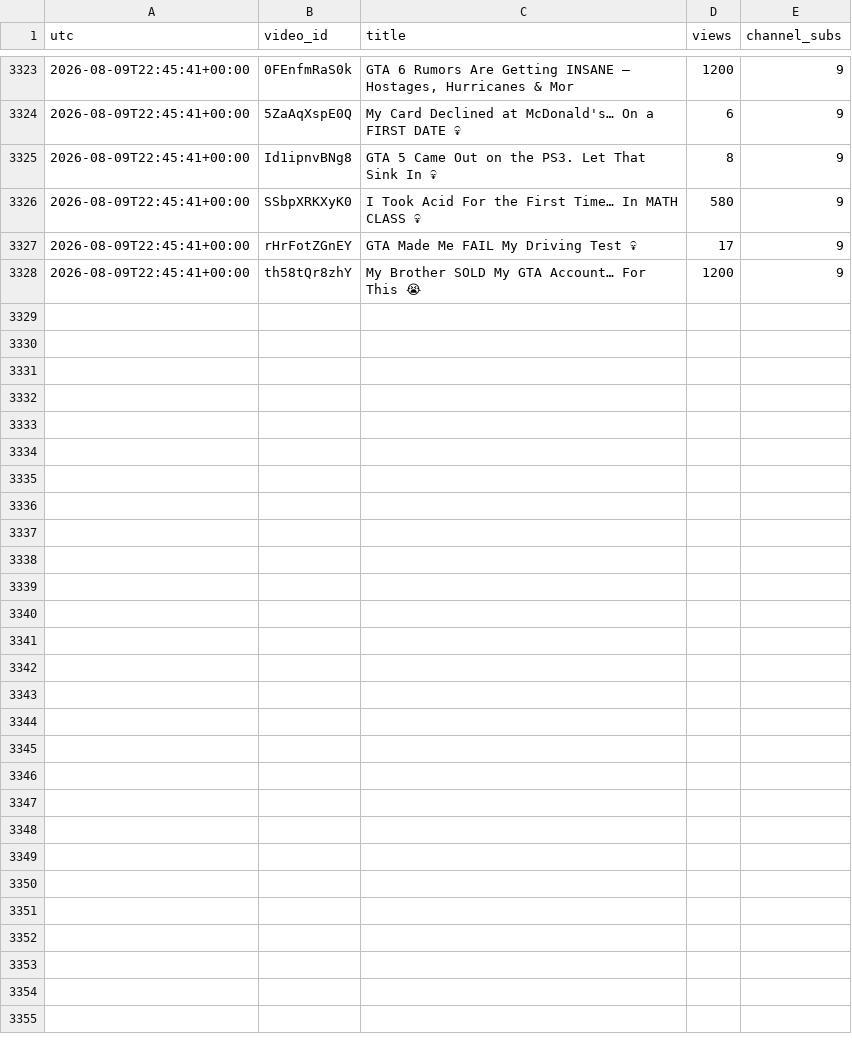
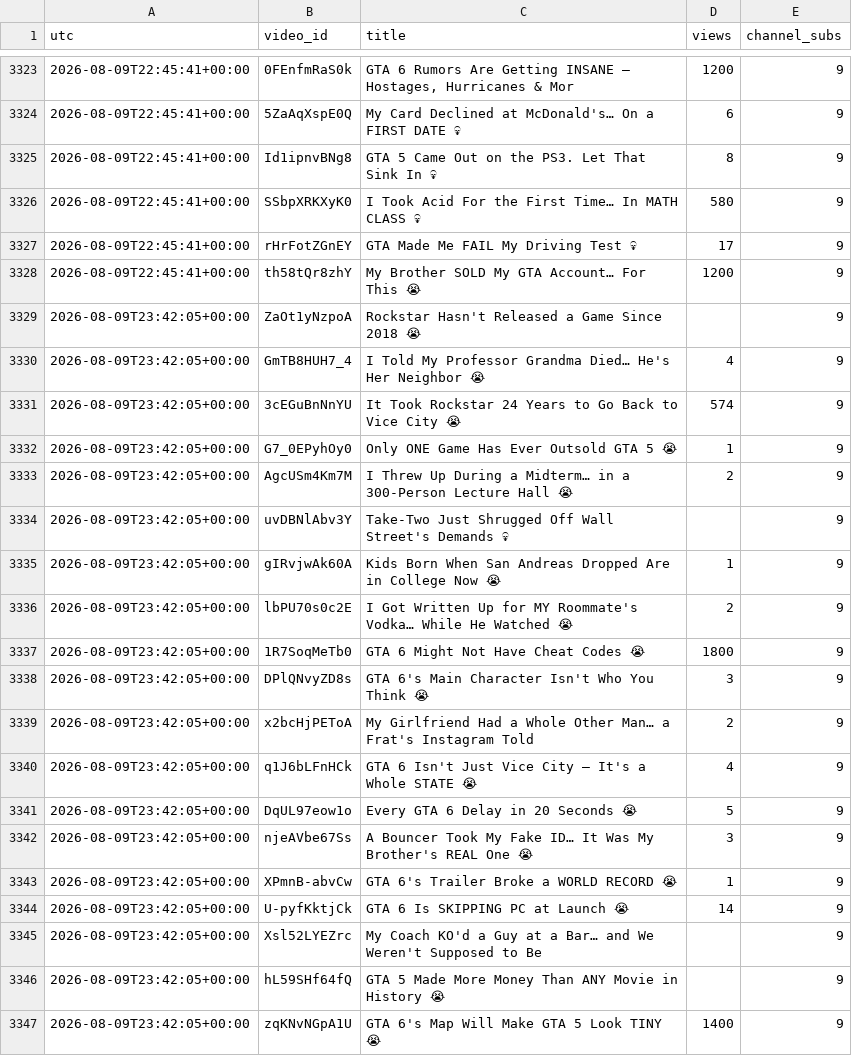
Before and after one commit to keegan-07/yt-stats, a CSV file: stats/npc-wasted.csv, drawn as a sheet; only a part is shown, gaps mark what is left out; the diff covers the shown part only; the diff names each change by its address in the sheet, - before the commit and + after, or states it on an @@ line.

```diff
--- a/stats/npc-wasted.csv
+++ b/stats/npc-wasted.csv
+row 3329: 2026-08-09T23:42:05+00:00 | ZaOt1yNzpoA | Rockstar Hasn't Released a Game Since 2018 😭 |  | 9
+row 3330: 2026-08-09T23:42:05+00:00 | GmTB8HUH7_4 | I Told My Professor Grandma Died… He's Her Neighbor 😭 | 4 | 9
+row 3331: 2026-08-09T23:42:05+00:00 | 3cEGuBnNnYU | It Took Rockstar 24 Years to Go Back to Vice City 😭 | 574 | 9
+row 3332: 2026-08-09T23:42:05+00:00 | G7_0EPyhOy0 | Only ONE Game Has Ever Outsold GTA 5 😭 | 1 | 9
+row 3333: 2026-08-09T23:42:05+00:00 | AgcUSm4Km7M | I Threw Up During a Midterm… in a 300-Person Lecture Hall 😭 | 2 | 9
+row 3334: 2026-08-09T23:42:05+00:00 | uvDBNlAbv3Y | Take-Two Just Shrugged Off Wall Street's Demands 💀 |  | 9
+row 3335: 2026-08-09T23:42:05+00:00 | gIRvjwAk60A | Kids Born When San Andreas Dropped Are in College Now 😭 | 1 | 9
+row 3336: 2026-08-09T23:42:05+00:00 | lbPU70s0c2E | I Got Written Up for MY Roommate's Vodka… While He Watched 😭 | 2 | 9
+row 3337: 2026-08-09T23:42:05+00:00 | 1R7SoqMeTb0 | GTA 6 Might Not Have Cheat Codes 😭 | 1800 | 9
+row 3338: 2026-08-09T23:42:05+00:00 | DPlQNvyZD8s | GTA 6's Main Character Isn't Who You Think 😭 | 3 | 9
+row 3339: 2026-08-09T23:42:05+00:00 | x2bcHjPEToA | My Girlfriend Had a Whole Other Man… a Frat's Instagram Told | 2 | 9
+row 3340: 2026-08-09T23:42:05+00:00 | q1J6bLFnHCk | GTA 6 Isn't Just Vice City — It's a Whole STATE 😭 | 4 | 9
+row 3341: 2026-08-09T23:42:05+00:00 | DqUL97eow1o | Every GTA 6 Delay in 20 Seconds 😭 | 5 | 9
+row 3342: 2026-08-09T23:42:05+00:00 | njeAVbe67Ss | A Bouncer Took My Fake ID… It Was My Brother's REAL One 😭 | 3 | 9
+row 3343: 2026-08-09T23:42:05+00:00 | XPmnB-abvCw | GTA 6's Trailer Broke a WORLD RECORD 😭 | 1 | 9
+row 3344: 2026-08-09T23:42:05+00:00 | U-pyfKktjCk | GTA 6 Is SKIPPING PC at Launch 😭 | 14 | 9
+row 3345: 2026-08-09T23:42:05+00:00 | Xsl52LYEZrc | My Coach KO'd a Guy at a Bar… and We Weren't Supposed to Be |  | 9
+row 3346: 2026-08-09T23:42:05+00:00 | hL59SHf64fQ | GTA 5 Made More Money Than ANY Movie in History 😭 |  | 9
+row 3347: 2026-08-09T23:42:05+00:00 | zqKNvNGpA1U | GTA 6's Map Will Make GTA 5 Look TINY 😭 | 1400 | 9
```
Also changed, not shown: 15 added rows elsewhere in this file.
